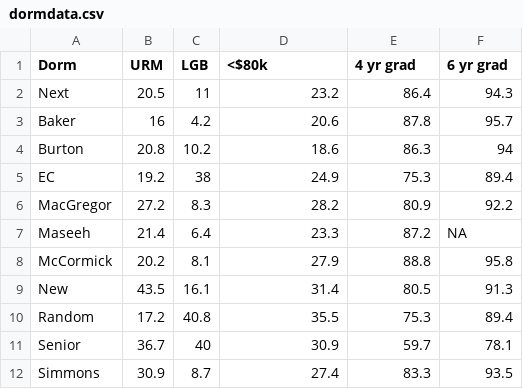
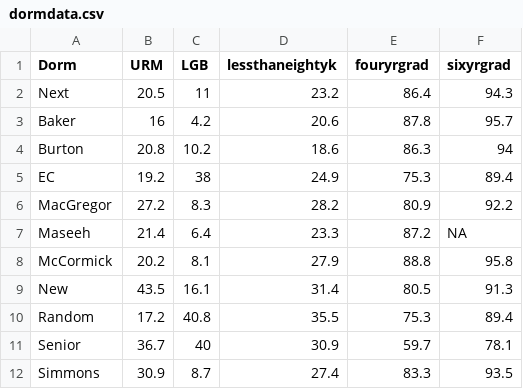
Before and after one commit to gbritton/ihtfd, a CSV file: dormdata.csv, drawn as a sheet.

```diff
--- a/dormdata.csv
+++ b/dormdata.csv
@@ -1,2 +1,2 @@
-Dorm,URM,LGB,<$80k,4 yr grad,6 yr grad
+Dorm,URM,LGB,lessthaneightyk,fouryrgrad,sixyrgrad
 Next,20.5,11,23.2,86.4,94.3
```
Also changed, not shown: 1 other file.
